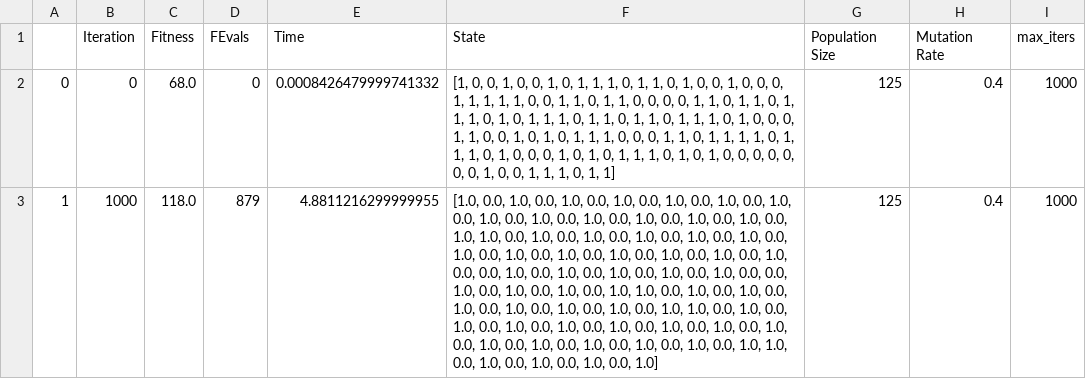
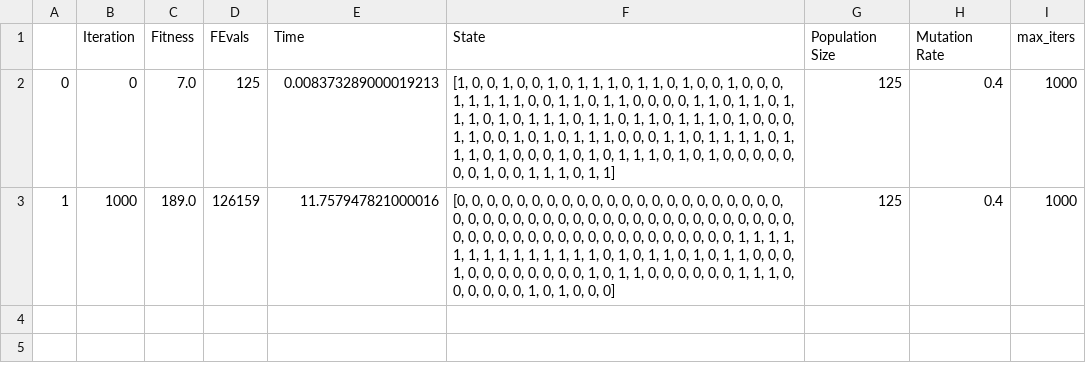
Before and after one commit to aishwaryaprabhat/CS7641-Machine-Learning, a CSV file: random_optimization/results/ga_ff_size/ga__ga_ff_size__run_stats_df.csv, drawn as a sheet; the diff names each change by its address in the sheet, - before the commit and + after, or states it on an @@ line.

```diff
--- a/random_optimization/results/ga_ff_size/ga__ga_ff_size__run_stats_df.csv
+++ b/random_optimization/results/ga_ff_size/ga__ga_ff_size__run_stats_df.csv
-C2 (Fitness): 68.0
+C2 (Fitness): 7.0
-D2 (FEvals): 0
+D2 (FEvals): 125
-E2 (Time): 0.0008426479999741332
+E2 (Time): 0.008373289000019213
-C3 (Fitness): 118.0
+C3 (Fitness): 189.0
-D3 (FEvals): 879
+D3 (FEvals): 126159
-E3 (Time): 4.8811216299999955
+E3 (Time): 11.757947821000016
-F3 (State): [1.0, 0.0, 1.0, 0.0, 1.0, 0.0, 1.0, 0.0, 1.0, 0.0, 1.0, 0.0, 1.0, 0.0, 1.0, 0.0, 1.0, 0.0, 1.0, 0.0, 1.0, 0.0, 1.0, 0.0, 1.0, 0.0, 1.0, 1.0, 0.0, 1.0, 0.0, 1.0, 0.0, 1.0, 0.0, 1.0, 0.0, 1.0, 0.0, 1.0, 0.0, 1.0, 0.0, 1.0, 0.0, 1.0, 0.0, 1.0, 0.0, 1.0, 0.0, 1.0, 0.0, 0.0, 1.0, 0.0, 1.0, 0.0, 1.0, 0.0, 1.0, 0.0, 1.0, 0.0, 0.0, 1.0, 0.0, 1.0, 0.0, 1.0, 0.0, 1.0, 1.0, 0.0, 1.0, 0.0, 1.0, 0.0, 1.0, 0.0, 1.0, 0.0, 1.0, 0.0, 1.0, 0.0, 1.0, 1.0, 0.0, 1.0, 0.0, 1.0, 0.0, 1.0, 0.0, 1.0, 0.0, 1.0, 0.0, 1.0, 0.0, 1.0, 0.0, 1.0, 0.0, 1.0, 0.0, 1.0, 0.0, 1.0, 0.0, 1.0, 0.0, 1.0, 0.0, 1.0, 1.0, 0.0, 1.0, 0.0, 1.0, 0.0, 1.0, 0.0, 1.0]
+F3 (State): [0, 0, 0, 0, 0, 0, 0, 0, 0, 0, 0, 0, 0, 0, 0, 0, 0, 0, 0, 0, 0, 0, 0, 0, 0, 0, 0, 0, 0, 0, 0, 0, 0, 0, 0, 0, 0, 0, 0, 0, 0, 0, 0, 0, 0, 0, 0, 0, 0, 0, 0, 0, 0, 0, 0, 0, 0, 0, 0, 0, 0, 0, 0, 0, 1, 1, 1, 1, 1, 1, 1, 1, 1, 1, 1, 1, 1, 1, 0, 1, 0, 1, 1, 0, 1, 0, 1, 1, 0, 0, 0, 1, 0, 0, 0, 0, 0, 0, 0, 0, 1, 0, 1, 1, 0, 0, 0, 0, 0, 0, 1, 1, 1, 0, 0, 0, 0, 0, 0, 1, 0, 1, 0, 0, 0]
```
Also changed, not shown: random_optimization/results/ga_ff/ga__ga_ff__run_stats_df.csv, random_optimization/results/mimic_ff/mimic__mimic_ff__run_stats_df.csv, 33 other files.
